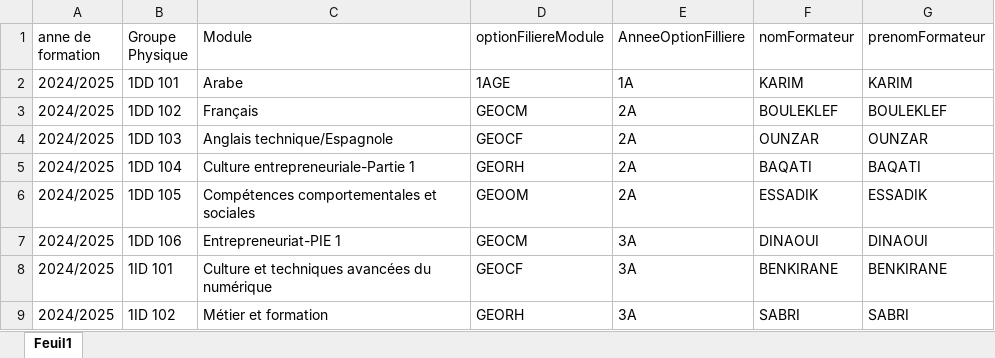
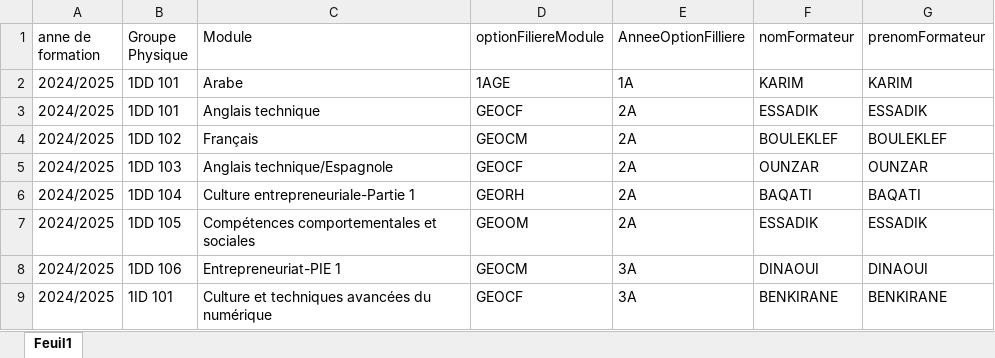
Before and after one commit to eisgi/eisgi_app, an Excel workbook: app/Fichiers Excel/Affectations.xlsx, sheet Feuil1, drawn as a sheet; only a part is shown; the shorter side is filled out with more unchanged rows; values as stored, in another font and other column widths than the file's, no borders; the diff names each change by its address in the sheet, - before the commit and + after, or states it on an @@ line.

```diff
--- a/app/Fichiers Excel/Affectations.xlsx (sheet Feuil1)
+++ b/app/Fichiers Excel/Affectations.xlsx (sheet Feuil1)
+row 3: 2024/2025 | 1DD 101 | Anglais technique | GEOCF | 2A | ESSADIK | ESSADIK
```
Also changed, not shown: 7 other files.
